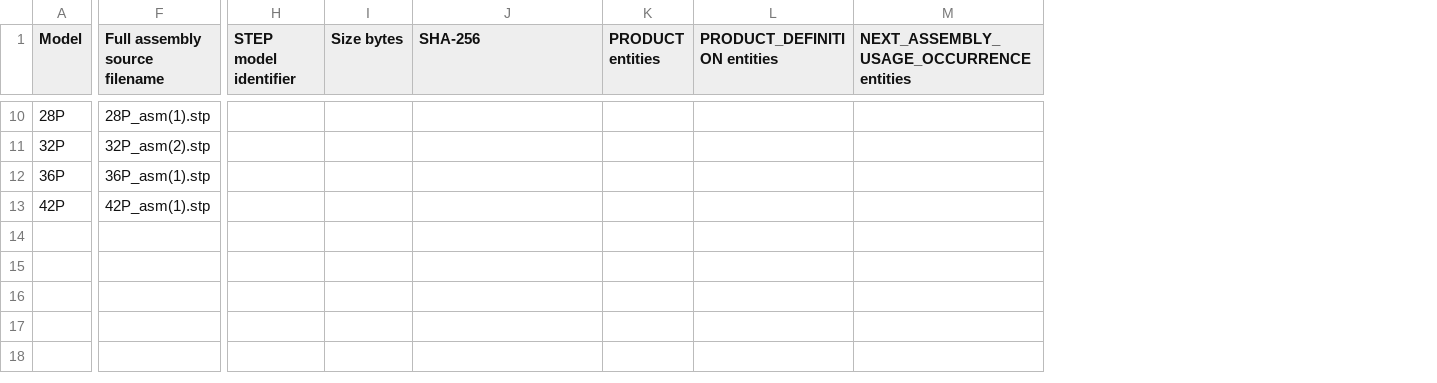
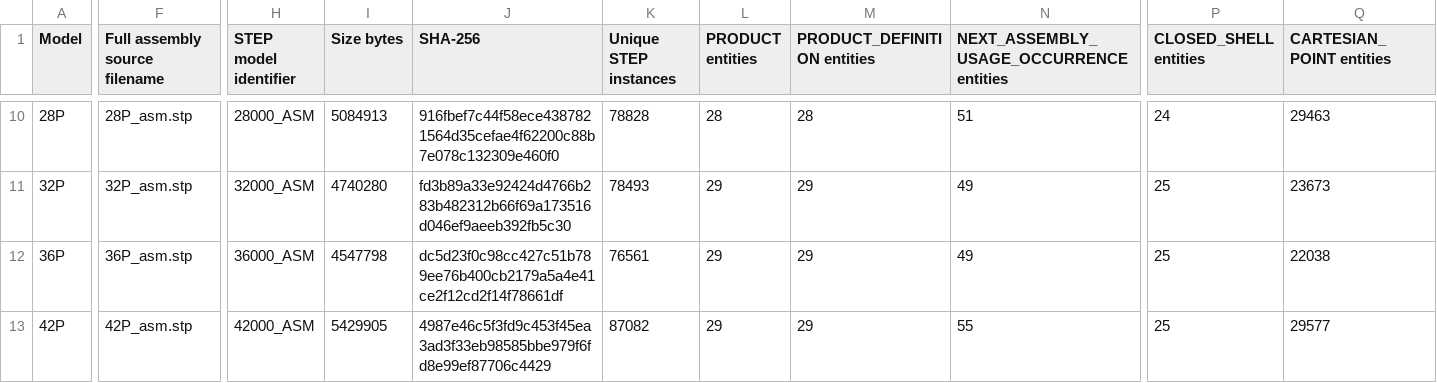
Before and after one commit to SigGearDrive/SigGear-product-docs, a CSV file: docs/assets/downloads/planetary-gearheads-8-42mm-upload-manifest.csv, drawn as a sheet; only a part is shown, gaps mark what is left out; addresses are those after the commit; the diff covers the shown part only; the diff names each change by its address in the sheet, - before the commit and + after, or states it on an @@ line.

Commit message:
Validate all 12 full assembly STEP sources and correct public CAD release status

```diff
--- a/docs/assets/downloads/planetary-gearheads-8-42mm-upload-manifest.csv
+++ b/docs/assets/downloads/planetary-gearheads-8-42mm-upload-manifest.csv
+column K (Unique STEP instances), rows 10-13: 78828 | 78493 | 76561 | 87082
+column P (CLOSED_SHELL entities), rows 10-13: 24 | 25 | 25 | 25
+column Q (CARTESIAN_POINT entities), rows 10-13: 29463 | 23673 | 22038 | 29577
-F10 (Full assembly source filename): 28P_asm(1).stp
+F10 (Full assembly source filename): 28P_asm.stp
-H10 (STEP model identifier): (empty)
+H10 (STEP model identifier): 28000_ASM
-I10 (Size bytes): (empty)
+I10 (Size bytes): 5084913
-J10 (SHA-256): (empty)
+J10 (SHA-256): 916fbef7c44f58ece4387821564d35cefae4f62200c88b7e078c132309e460f0
-L10 (PRODUCT entities): (empty)
+L10 (PRODUCT entities): 28
-M10 (PRODUCT_DEFINITION entities): (empty)
+M10 (PRODUCT_DEFINITION entities): 28
-N10: (empty)
+N10: 51
-F11 (Full assembly source filename): 32P_asm(2).stp
+F11 (Full assembly source filename): 32P_asm.stp
-H11 (STEP model identifier): (empty)
+H11 (STEP model identifier): 32000_ASM
-I11 (Size bytes): (empty)
+I11 (Size bytes): 4740280
-J11 (SHA-256): (empty)
+J11 (SHA-256): fd3b89a33e92424d4766b283b482312b66f69a173516d046ef9aeeb392fb5c30
-L11:L13 (PRODUCT entities): (empty)
+L11:L13 (PRODUCT entities): 29
-M11:M13 (PRODUCT_DEFINITION entities): (empty)
+M11:M13 (PRODUCT_DEFINITION entities): 29
-N11:N12: (empty)
+N11:N12: 49
-F12 (Full assembly source filename): 36P_asm(1).stp
+F12 (Full assembly source filename): 36P_asm.stp
-H12 (STEP model identifier): (empty)
+H12 (STEP model identifier): 36000_ASM
-I12 (Size bytes): (empty)
+I12 (Size bytes): 4547798
-J12 (SHA-256): (empty)
+J12 (SHA-256): dc5d23f0c98cc427c51b789ee76b400cb2179a5a4e41ce2f12cd2f14f78661df
-F13 (Full assembly source filename): 42P_asm(1).stp
+F13 (Full assembly source filename): 42P_asm.stp
-H13 (STEP model identifier): (empty)
+H13 (STEP model identifier): 42000_ASM
-I13 (Size bytes): (empty)
+I13 (Size bytes): 5429905
-J13 (SHA-256): (empty)
+J13 (SHA-256): 4987e46c5f3fd9c453f45ea3ad3f33eb98585bbe979f6fd8e99ef87706c4429
-N13: (empty)
+N13: 55
```
Also changed, not shown: 61 edited cells elsewhere in this file, 16 other files.
